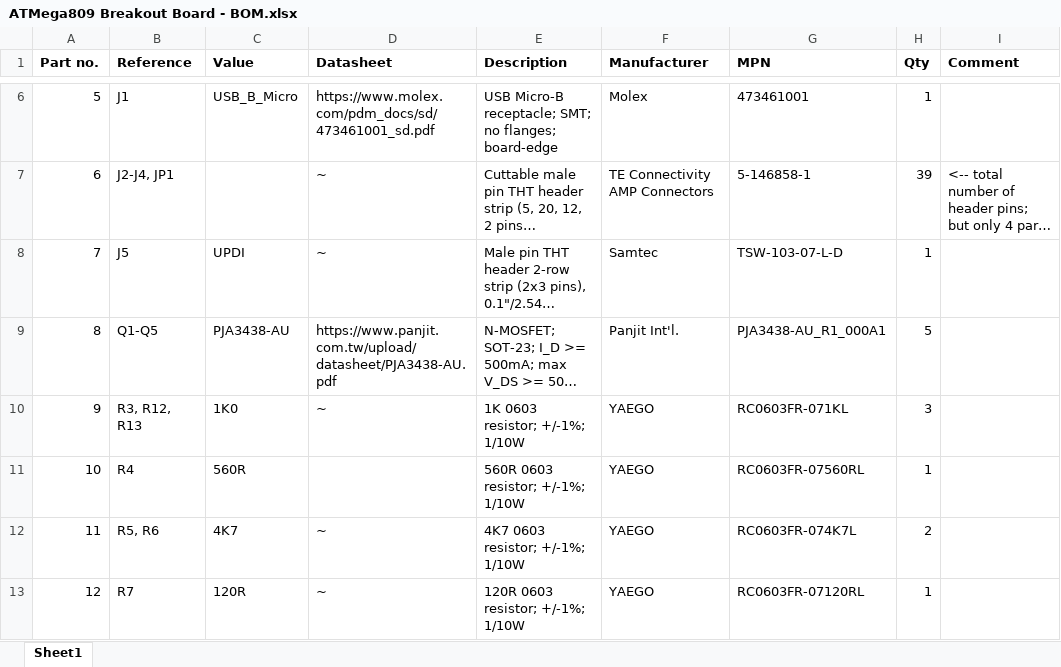
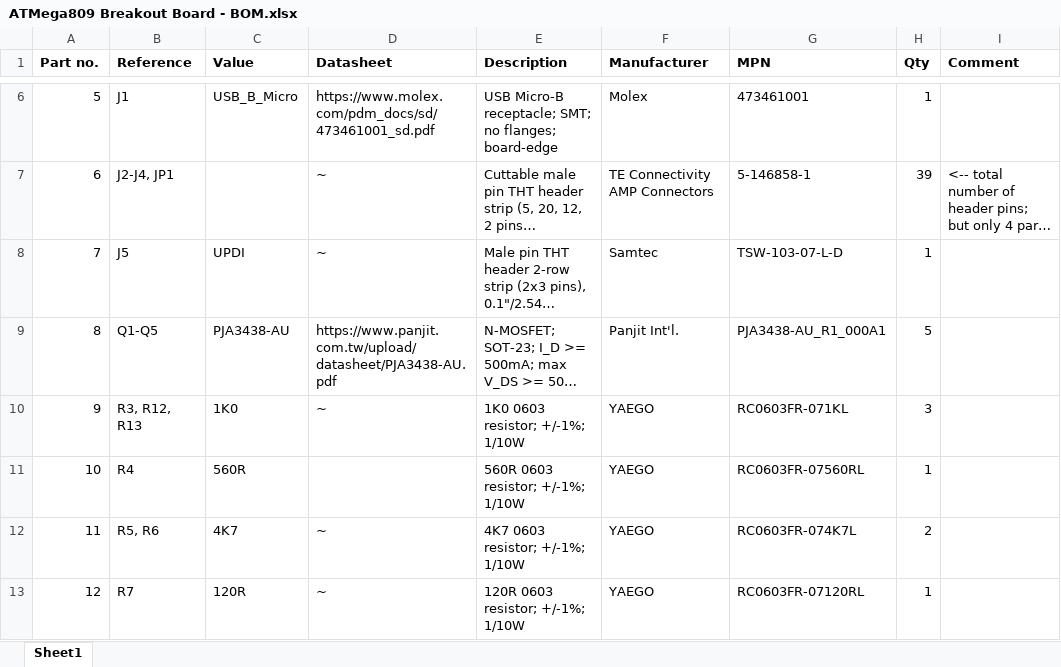
Before and after one commit to kimballa/ATMega809-breakout, an Excel workbook: ATMega809 Breakout Board - BOM.xlsx, sheet Sheet1, drawn as a sheet; only a part is shown, gaps mark what is left out; long unchanged cells end in …; values as stored, in another font and other column widths than the file's, no borders; the diff names each change by its address in the sheet, - before the commit and + after, or states it on an @@ line.

```diff
--- a/ATMega809 Breakout Board - BOM.xlsx (sheet Sheet1)
+++ b/ATMega809 Breakout Board - BOM.xlsx (sheet Sheet1)
-E10 (Description): 1K 0603 resistor; +/-1%; 1/10W
+E10 (Description): 1K0 0603 resistor; +/-1%; 1/10W
```
Also changed, not shown: 1 other file.
